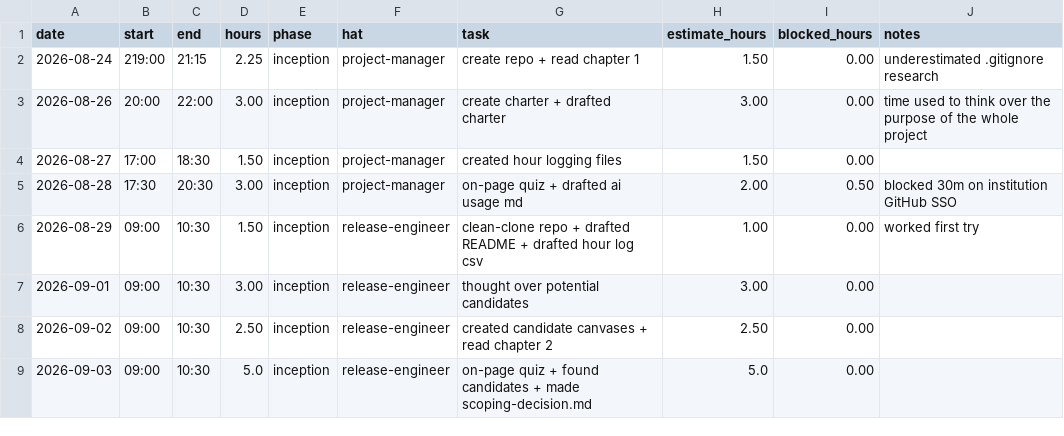
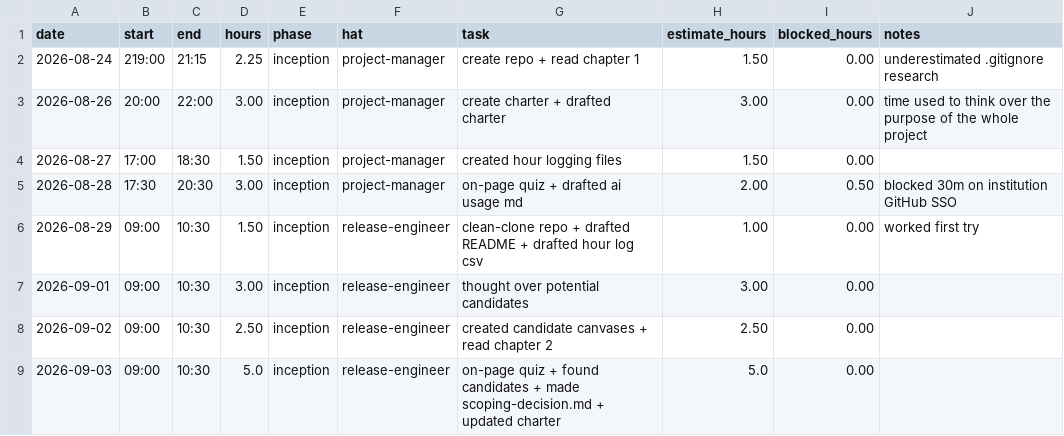
Before and after one commit to GreninjaBoy23D/Capstone-Respiretory, a CSV file: docs/hours-log.csv, drawn as a sheet.

Commit message:
Update hours-log.csv

```diff
--- a/docs/hours-log.csv
+++ b/docs/hours-log.csv
@@ -8,2 +8,2 @@ date,start,end,hours,phase,hat,task,estimate_hours,blocked_hours,notes
 2026-09-02,09:00,10:30,2.50,inception,release-engineer, created candidate canvases + read chapter 2,2.50,0.00,
-2026-09-03,09:00,10:30,5.0,inception,release-engineer, on-page quiz + found candidates + made scoping-decision.md ,5.0,0.00,
+2026-09-03,09:00,10:30,5.0,inception,release-engineer, on-page quiz + found candidates + made scoping-decision.md + updated charter,5.0,0.00,
```
